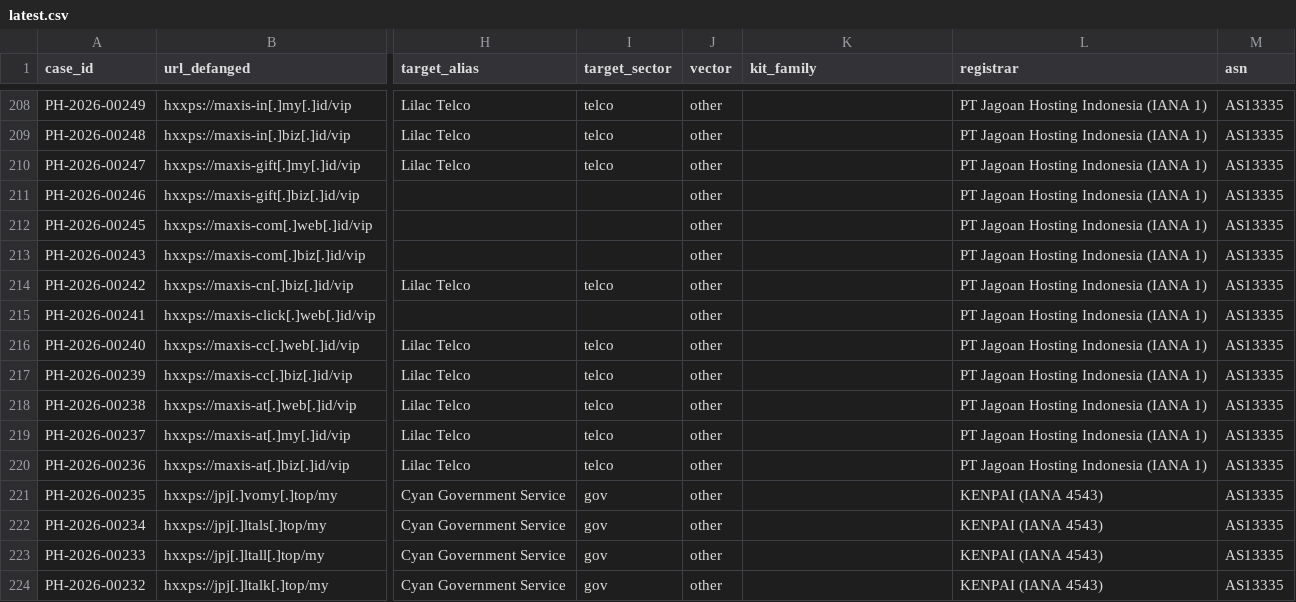
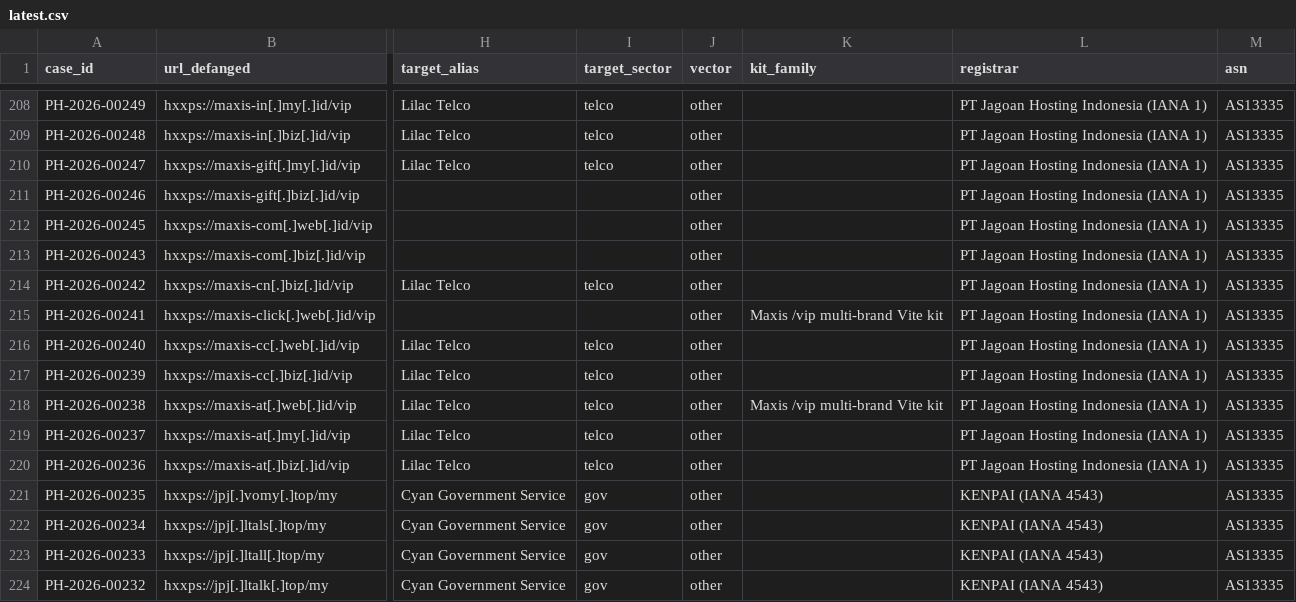
Before and after one commit to rectifyq/phishhunt-feed, a CSV file: feeds/latest.csv, drawn as a sheet; only a part is shown, gaps mark what is left out; the diff names each change by its address in the sheet, - before the commit and + after, or states it on an @@ line.

```diff
--- a/feeds/latest.csv
+++ b/feeds/latest.csv
-K215 (kit_family): (empty)
+K215 (kit_family): Maxis /vip multi-brand Vite kit
-K218 (kit_family): (empty)
+K218 (kit_family): Maxis /vip multi-brand Vite kit
```
Also changed, not shown: 1 other file.
